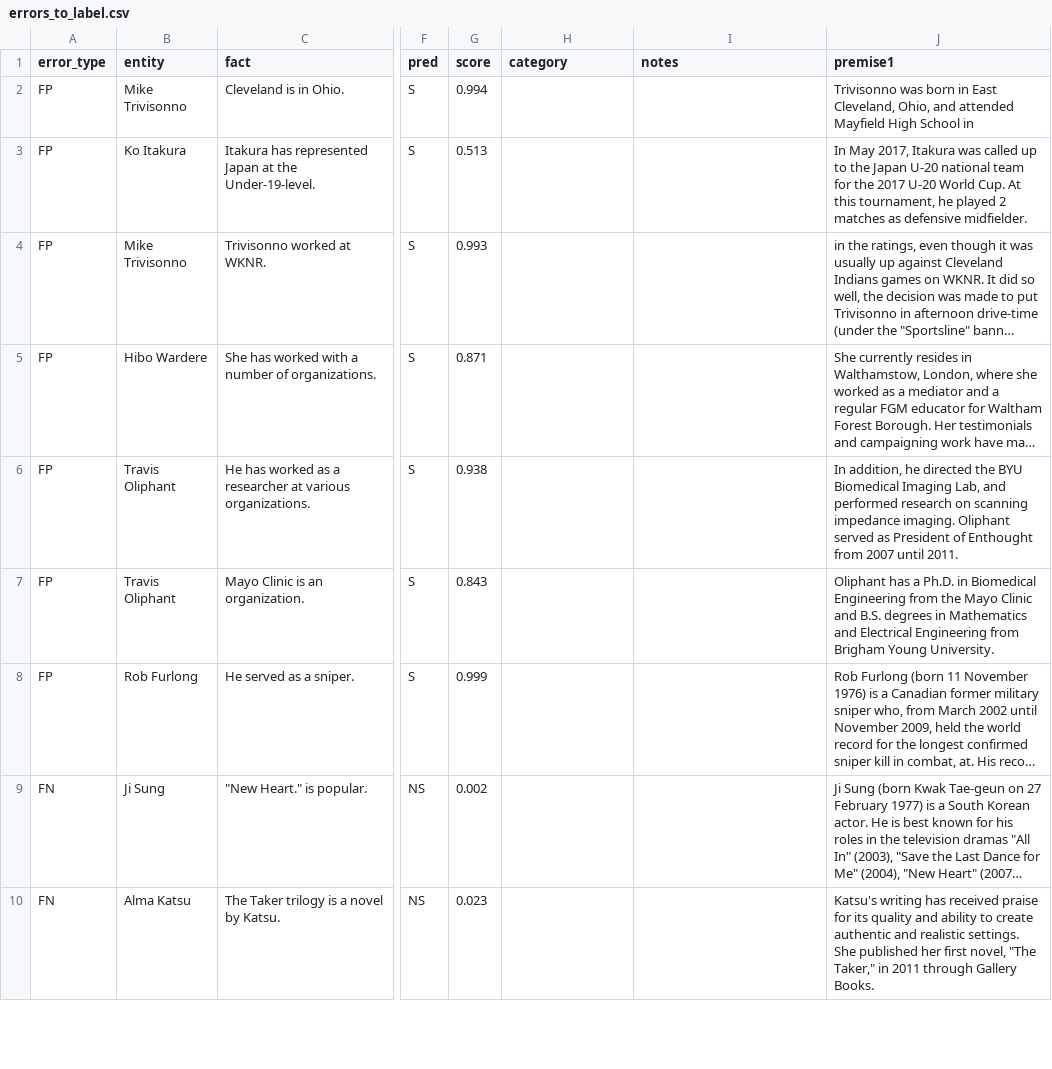
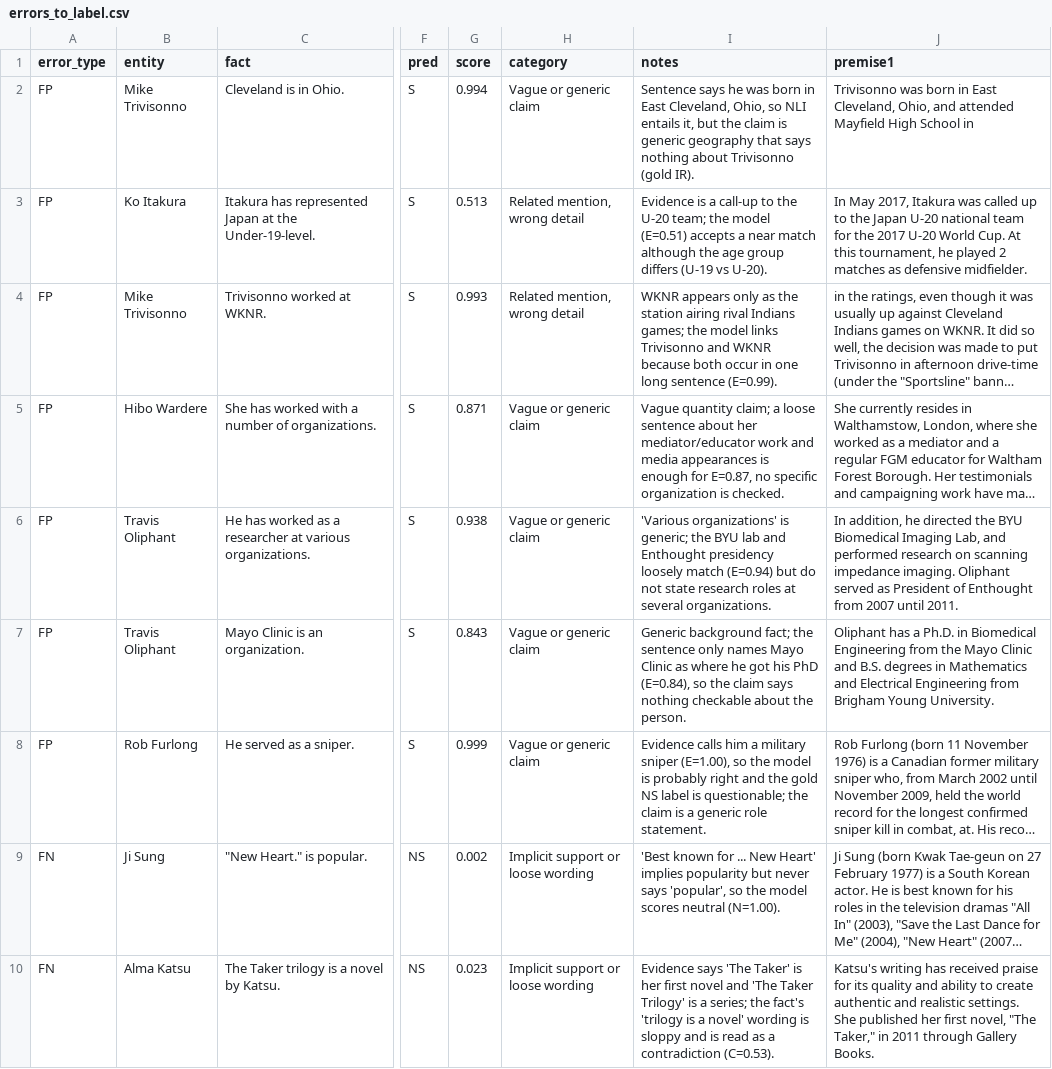
Before and after one commit to MevinIIT/Deep-Learning-Group-14, a CSV file: experiments/results/errors_to_label.csv, drawn as a sheet; only a part is shown, gaps mark what is left out; long unchanged cells end in …; the diff covers the shown part only; the diff names each change by its address in the sheet, - before the commit and + after, or states it on an @@ line.

Commit message:
feat: add agreed error labels and tally

```diff
--- a/experiments/results/errors_to_label.csv
+++ b/experiments/results/errors_to_label.csv
-H2 (category): (empty)
+H2 (category): Vague or generic claim
-I2 (notes): (empty)
+I2 (notes): Sentence says he was born in East Cleveland, Ohio, so NLI entails it, but the claim is generic geography that says nothing about Trivisonno (gold IR).
-H3:H4 (category): (empty)
+H3:H4 (category): Related mention, wrong detail
-I3 (notes): (empty)
+I3 (notes): Evidence is a call-up to the U-20 team; the model (E=0.51) accepts a near match although the age group differs (U-19 vs U-20).
-I4 (notes): (empty)
+I4 (notes): WKNR appears only as the station airing rival Indians games; the model links Trivisonno and WKNR because both occur in one long sentence (E=0.99).
-H5:H8 (category): (empty)
+H5:H8 (category): Vague or generic claim
-I5 (notes): (empty)
+I5 (notes): Vague quantity claim; a loose sentence about her mediator/educator work and media appearances is enough for E=0.87, no specific organization is checked.
-I6 (notes): (empty)
+I6 (notes): 'Various organizations' is generic; the BYU lab and Enthought presidency loosely match (E=0.94) but do not state research roles at several organizations.
-I7 (notes): (empty)
+I7 (notes): Generic background fact; the sentence only names Mayo Clinic as where he got his PhD (E=0.84), so the claim says nothing checkable about the person.
-I8 (notes): (empty)
+I8 (notes): Evidence calls him a military sniper (E=1.00), so the model is probably right and the gold NS label is questionable; the claim is a generic role statement.
-H9:H10 (category): (empty)
+H9:H10 (category): Implicit support or loose wording
-I9 (notes): (empty)
+I9 (notes): 'Best known for ... New Heart' implies popularity but never says 'popular', so the model scores neutral (N=1.00).
-I10 (notes): (empty)
+I10 (notes): Evidence says 'The Taker' is her first novel and 'The Taker Trilogy' is a series; the fact's 'trilogy is a novel' wording is sloppy and is read as a contradiction (C=0.53).
```
Also changed, not shown: 16 edited cells elsewhere in this file, 2 other files.
